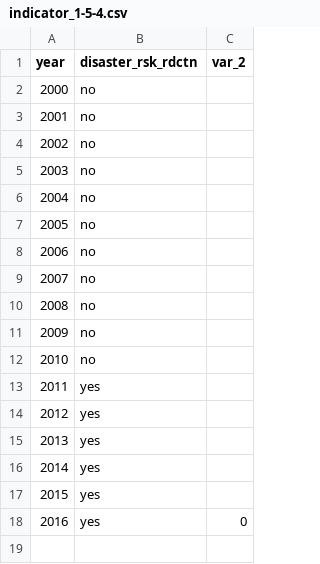
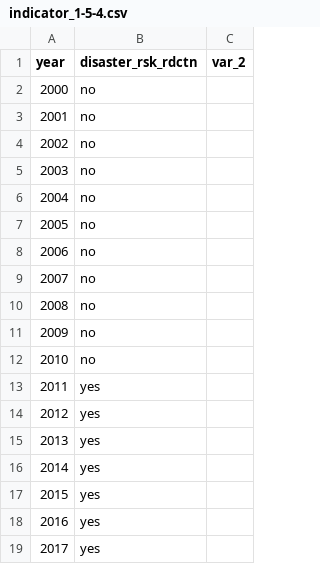
Before and after one commit to GSA/sdg-indicators-usa, a CSV file: data/indicator_1-5-4.csv, drawn as a sheet.

Commit message:
added 2017

```diff
--- a/data/indicator_1-5-4.csv
+++ b/data/indicator_1-5-4.csv
@@ -17,2 +17,3 @@ year,disaster_rsk_rdctn,var_2
 2015,yes,
-2016,yes,0
+2016,yes,
+2017,yes,
```
